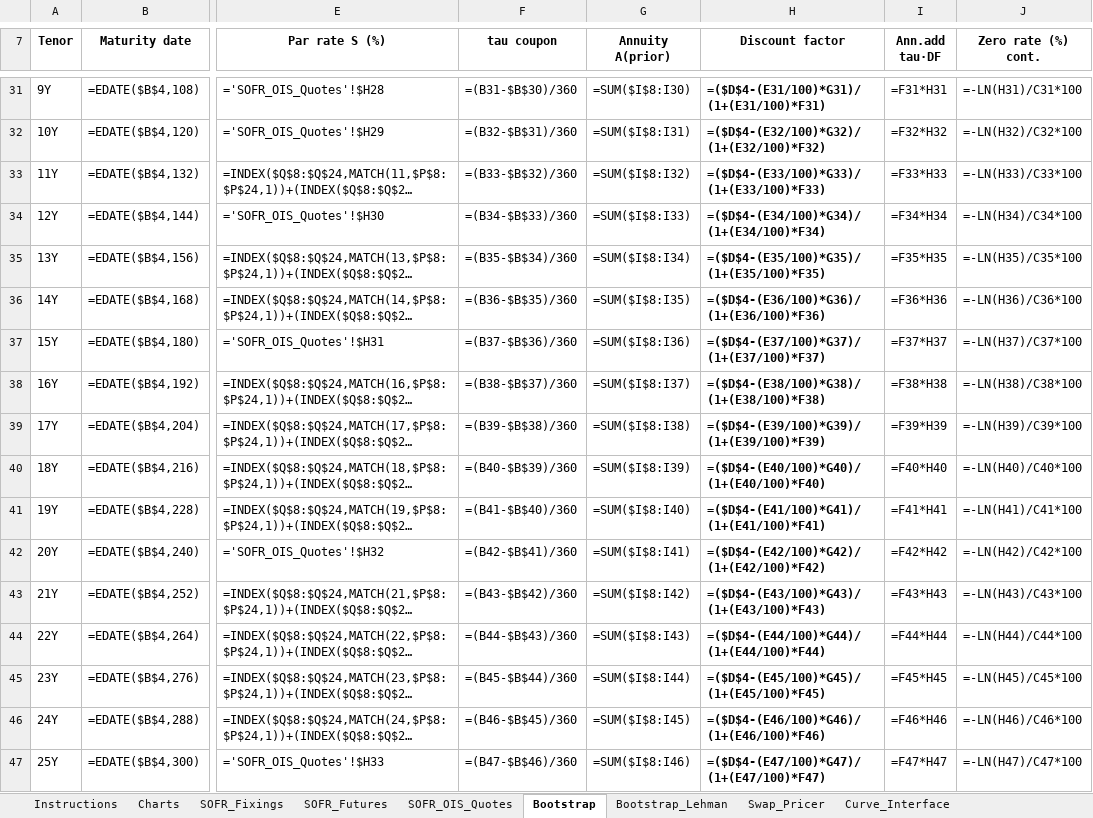
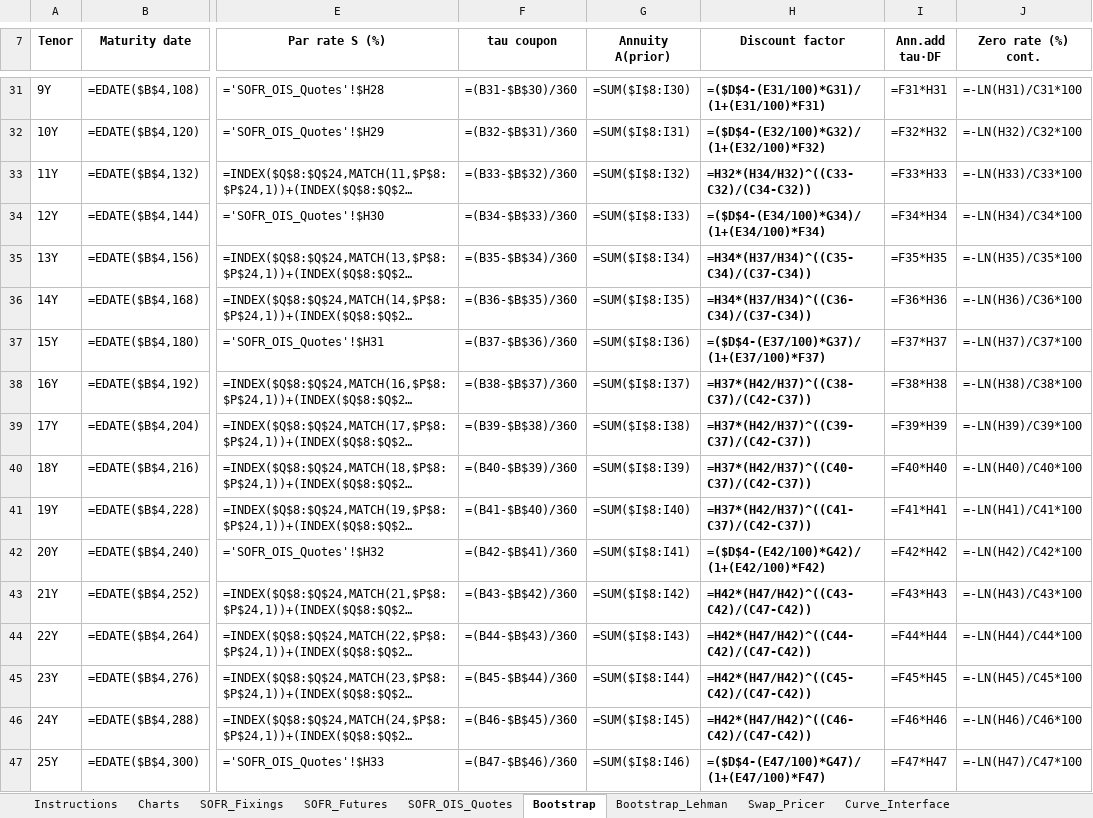
Before and after one commit to nl2992/usd-sofr-curve, an Excel workbook: bloomberg/USD_SOFR_Curve_Bloomberg.xlsx, sheet Bootstrap, drawn as a sheet; only a part is shown, gaps mark what is left out; long unchanged cells end in …; values as stored, in another font and other column widths than the file's, no borders; formulas without a stored value are shown as written; the diff covers the shown part only; the diff names each change by its address in the sheet, - before the commit and + after, or states it on an @@ line.

Commit message:
Zero the long-end curve difference: flat-forward gap-DF interpolation
Gap-year discount factors (11Y,13Y,14Y,16-19Y,...) are now flat-forward
(log-linear) interpolated between the bracketing quoted-pillar DFs, so the whole
curve is a true step-function-forward curve (Bloomberg S490 default). The quoted
swaps re-solve off those gap DFs, making a small circular system that Excel's
iterative calculation (now enabled, 100 iterations, delta 1e-10) converges in a
few passes.

Validated in Python vs Bloomberg's S490 output: this drives the zero-curve
difference to ~0.00 bp at every node including 40Y/50Y (was up to 0.7bp with
linear rate interpolation). XML clean, round-trips, no orphaned parts.

```diff
--- a/bloomberg/USD_SOFR_Curve_Bloomberg.xlsx (sheet Bootstrap)
+++ b/bloomberg/USD_SOFR_Curve_Bloomberg.xlsx (sheet Bootstrap)
-H33 (Discount factor): =($D$4-(E33/100)*G33)/(1+(E33/100)*F33)
+H33 (Discount factor): =H32*(H34/H32)^((C33-C32)/(C34-C32))
-H35 (Discount factor): =($D$4-(E35/100)*G35)/(1+(E35/100)*F35)
+H35 (Discount factor): =H34*(H37/H34)^((C35-C34)/(C37-C34))
-H36 (Discount factor): =($D$4-(E36/100)*G36)/(1+(E36/100)*F36)
+H36 (Discount factor): =H34*(H37/H34)^((C36-C34)/(C37-C34))
-H38 (Discount factor): =($D$4-(E38/100)*G38)/(1+(E38/100)*F38)
+H38 (Discount factor): =H37*(H42/H37)^((C38-C37)/(C42-C37))
-H39 (Discount factor): =($D$4-(E39/100)*G39)/(1+(E39/100)*F39)
+H39 (Discount factor): =H37*(H42/H37)^((C39-C37)/(C42-C37))
-H40 (Discount factor): =($D$4-(E40/100)*G40)/(1+(E40/100)*F40)
+H40 (Discount factor): =H37*(H42/H37)^((C40-C37)/(C42-C37))
-H41 (Discount factor): =($D$4-(E41/100)*G41)/(1+(E41/100)*F41)
+H41 (Discount factor): =H37*(H42/H37)^((C41-C37)/(C42-C37))
-H43 (Discount factor): =($D$4-(E43/100)*G43)/(1+(E43/100)*F43)
+H43 (Discount factor): =H42*(H47/H42)^((C43-C42)/(C47-C42))
-H44 (Discount factor): =($D$4-(E44/100)*G44)/(1+(E44/100)*F44)
+H44 (Discount factor): =H42*(H47/H42)^((C44-C42)/(C47-C42))
-H45 (Discount factor): =($D$4-(E45/100)*G45)/(1+(E45/100)*F45)
+H45 (Discount factor): =H42*(H47/H42)^((C45-C42)/(C47-C42))
-H46 (Discount factor): =($D$4-(E46/100)*G46)/(1+(E46/100)*F46)
+H46 (Discount factor): =H42*(H47/H42)^((C46-C42)/(C47-C42))
```
Also changed, not shown: 22 edited cells elsewhere in this sheet.
